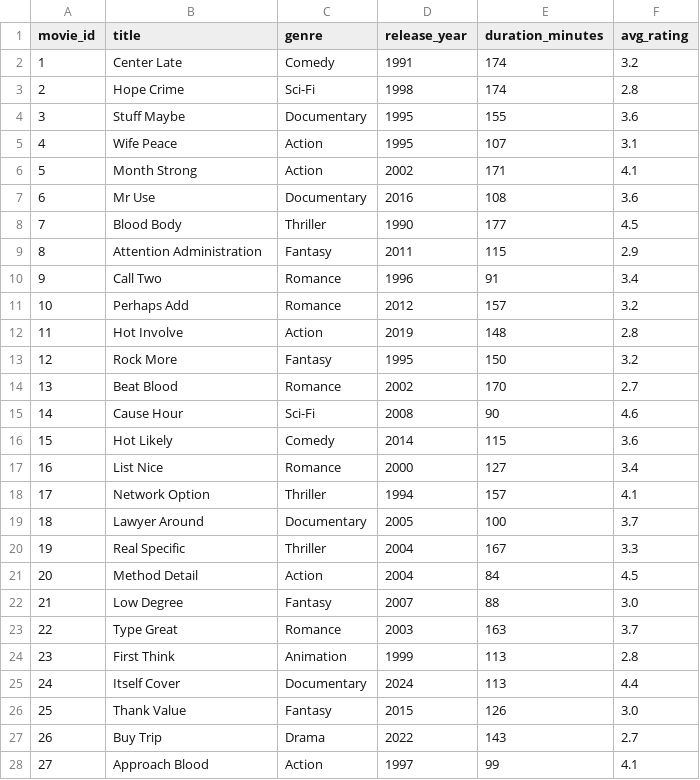
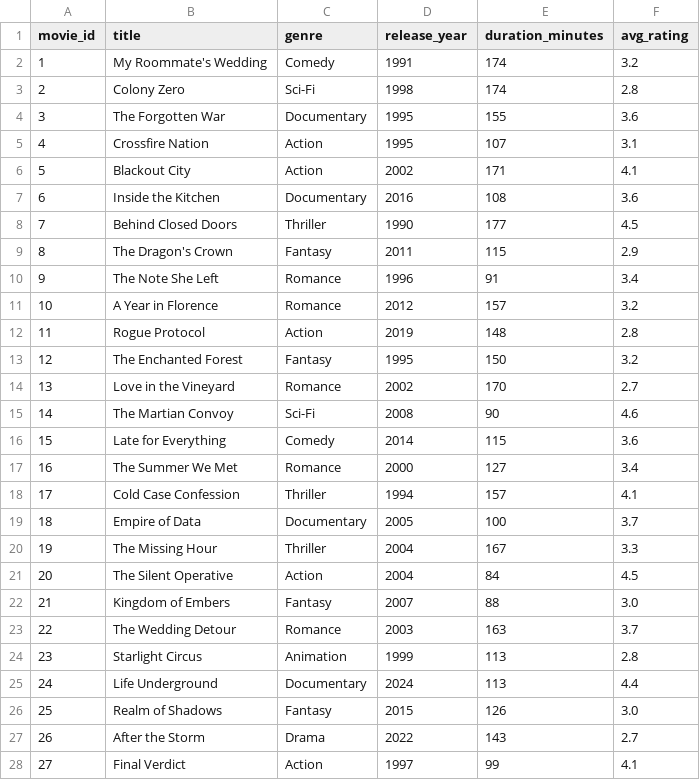
Before and after one commit to urjit0795/Netflix-Recommender, a CSV file: data/movies.csv, drawn as a sheet; only a part is shown; the diff covers the shown part only.

Commit message:
Update movie titles to realistic names; normalize line endings to LF

```diff
--- a/data/movies.csv
+++ b/data/movies.csv
@@ -1,28 +1,28 @@
 movie_id,title,genre,release_year,duration_minutes,avg_rating
-1,Center Late,Comedy,1991,174,3.2
-2,Hope Crime,Sci-Fi,1998,174,2.8
-3,Stuff Maybe,Documentary,1995,155,3.6
-4,Wife Peace,Action,1995,107,3.1
-5,Month Strong,Action,2002,171,4.1
-6,Mr Use,Documentary,2016,108,3.6
-7,Blood Body,Thriller,1990,177,4.5
-8,Attention Administration,Fantasy,2011,115,2.9
-9,Call Two,Romance,1996,91,3.4
-10,Perhaps Add,Romance,2012,157,3.2
-11,Hot Involve,Action,2019,148,2.8
-12,Rock More,Fantasy,1995,150,3.2
-13,Beat Blood,Romance,2002,170,2.7
-14,Cause Hour,Sci-Fi,2008,90,4.6
-15,Hot Likely,Comedy,2014,115,3.6
-16,List Nice,Romance,2000,127,3.4
-17,Network Option,Thriller,1994,157,4.1
-18,Lawyer Around,Documentary,2005,100,3.7
-19,Real Specific,Thriller,2004,167,3.3
-20,Method Detail,Action,2004,84,4.5
-21,Low Degree,Fantasy,2007,88,3.0
-22,Type Great,Romance,2003,163,3.7
-23,First Think,Animation,1999,113,2.8
-24,Itself Cover,Documentary,2024,113,4.4
-25,Thank Value,Fantasy,2015,126,3.0
-26,Buy Trip,Drama,2022,143,2.7
-27,Approach Blood,Action,1997,99,4.1
+1,My Roommate's Wedding,Comedy,1991,174,3.2
+2,Colony Zero,Sci-Fi,1998,174,2.8
+3,The Forgotten War,Documentary,1995,155,3.6
+4,Crossfire Nation,Action,1995,107,3.1
+5,Blackout City,Action,2002,171,4.1
+6,Inside the Kitchen,Documentary,2016,108,3.6
+7,Behind Closed Doors,Thriller,1990,177,4.5
+8,The Dragon's Crown,Fantasy,2011,115,2.9
+9,The Note She Left,Romance,1996,91,3.4
+10,A Year in Florence,Romance,2012,157,3.2
+11,Rogue Protocol,Action,2019,148,2.8
+12,The Enchanted Forest,Fantasy,1995,150,3.2
+13,Love in the Vineyard,Romance,2002,170,2.7
+14,The Martian Convoy,Sci-Fi,2008,90,4.6
+15,Late for Everything,Comedy,2014,115,3.6
+16,The Summer We Met,Romance,2000,127,3.4
+17,Cold Case Confession,Thriller,1994,157,4.1
+18,Empire of Data,Documentary,2005,100,3.7
+19,The Missing Hour,Thriller,2004,167,3.3
+20,The Silent Operative,Action,2004,84,4.5
+21,Kingdom of Embers,Fantasy,2007,88,3.0
+22,The Wedding Detour,Romance,2003,163,3.7
+23,Starlight Circus,Animation,1999,113,2.8
+24,Life Underground,Documentary,2024,113,4.4
+25,Realm of Shadows,Fantasy,2015,126,3.0
+26,After the Storm,Drama,2022,143,2.7
+27,Final Verdict,Action,1997,99,4.1
```
Also changed, not shown: 73 edited cells elsewhere in this file, 2 other files.
